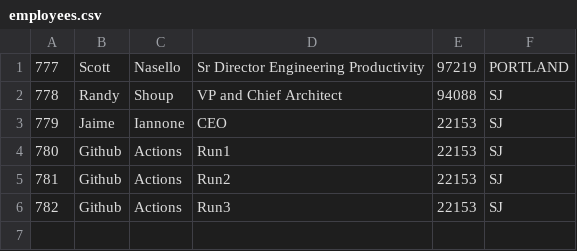
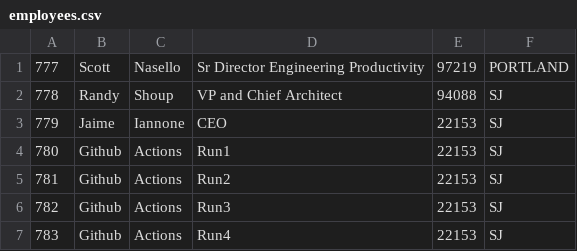
Before and after one commit to scottnasello/odl-java-hol, a CSV file: src/main/resources/employees.csv, drawn as a sheet.

Commit message:
Update employees.csv

```diff
--- a/src/main/resources/employees.csv
+++ b/src/main/resources/employees.csv
@@ -6 +6,2 @@
 782|Github|Actions|Run3|22153|SJ
+783|Github|Actions|Run4|22153|SJ
```
